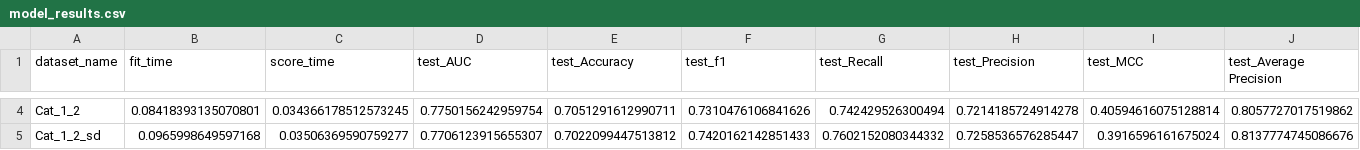
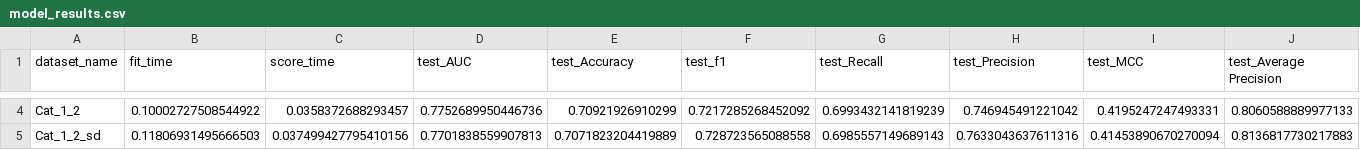
Before and after one commit to a59490/Tese_ASD_Gene_Pred, a CSV file: 4_ML/3_prot/model_results.csv, drawn as a sheet; only a part is shown, gaps mark what is left out; the diff covers the shown part only; the diff names each change by its address in the sheet, - before the commit and + after, or states it on an @@ line.

```diff
--- a/4_ML/3_prot/model_results.csv
+++ b/4_ML/3_prot/model_results.csv
-B4 (fit_time): 0.08418393135070801
+B4 (fit_time): 0.10002727508544922
-C4 (score_time): 0.034366178512573245
+C4 (score_time): 0.0358372688293457
-D4 (test_AUC): 0.7750156242959754
+D4 (test_AUC): 0.7752689950446736
-E4 (test_Accuracy): 0.7051291612990711
+E4 (test_Accuracy): 0.70921926910299
-F4 (test_f1): 0.7310476106841626
+F4 (test_f1): 0.7217285268452092
-G4 (test_Recall): 0.742429526300494
+G4 (test_Recall): 0.6993432141819239
-H4 (test_Precision): 0.7214185724914278
+H4 (test_Precision): 0.746945491221042
-I4 (test_MCC): 0.40594616075128814
+I4 (test_MCC): 0.4195247247493331
-J4 (test_Average Precision): 0.8057727017519862
+J4 (test_Average Precision): 0.8060588889977133
-B5 (fit_time): 0.0965998649597168
+B5 (fit_time): 0.11806931495666503
-C5 (score_time): 0.03506369590759277
+C5 (score_time): 0.037499427795410156
-D5 (test_AUC): 0.7706123915655307
+D5 (test_AUC): 0.7701838559907813
-E5 (test_Accuracy): 0.7022099447513812
+E5 (test_Accuracy): 0.7071823204419889
-F5 (test_f1): 0.7420162142851433
+F5 (test_f1): 0.728723565088558
-G5 (test_Recall): 0.7602152080344332
+G5 (test_Recall): 0.6985557149689143
-H5 (test_Precision): 0.7258536576285447
+H5 (test_Precision): 0.7633043637611316
-I5 (test_MCC): 0.3916596161675024
+I5 (test_MCC): 0.41453890670270094
-J5 (test_Average Precision): 0.8137774745086676
+J5 (test_Average Precision): 0.8136817730217883
```
Also changed, not shown: 51 edited cells elsewhere in this file, 2 other files.
